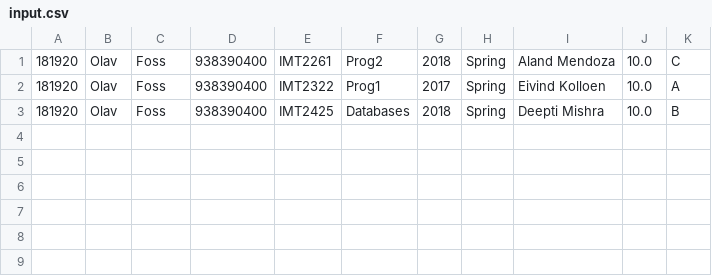
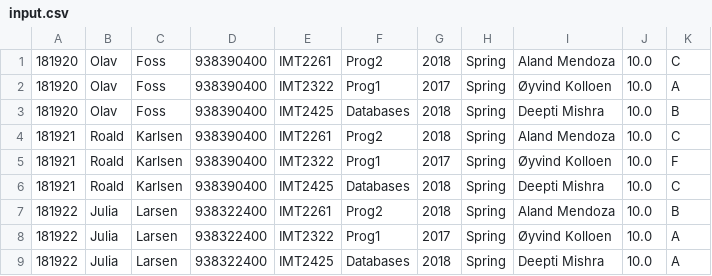
Before and after one commit to simonsandvoll/assignment1, a CSV file: csv/input.csv, drawn as a sheet.

```diff
--- a/csv/input.csv
+++ b/csv/input.csv
@@ -1,3 +1,9 @@
 181920,Olav,Foss,938390400,IMT2261,Prog2,2018,Spring,Aland Mendoza,10.0,C
-181920,Olav,Foss,938390400,IMT2322,Prog1,2017,Spring,Eivind Kolloen,10.0,A
+181920,Olav,Foss,938390400,IMT2322,Prog1,2017,Spring,Øyvind Kolloen,10.0,A
 181920,Olav,Foss,938390400,IMT2425,Databases,2018,Spring,Deepti Mishra,10.0,B
+181921,Roald,Karlsen,938390400,IMT2261,Prog2,2018,Spring,Aland Mendoza,10.0,C
+181921,Roald,Karlsen,938390400,IMT2322,Prog1,2017,Spring,Øyvind Kolloen,10.0,F
+181921,Roald,Karlsen,938390400,IMT2425,Databases,2018,Spring,Deepti Mishra,10.0,C
+181922,Julia,Larsen,938322400,IMT2261,Prog2,2018,Spring,Aland Mendoza,10.0,B
+181922,Julia,Larsen,938322400,IMT2322,Prog1,2017,Spring,Øyvind Kolloen,10.0,A
+181922,Julia,Larsen,938322400,IMT2425,Databases,2018,Spring,Deepti Mishra,10.0,A
```
Also changed, not shown: 11 other files.
